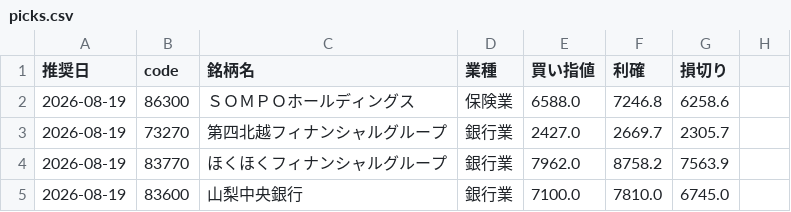
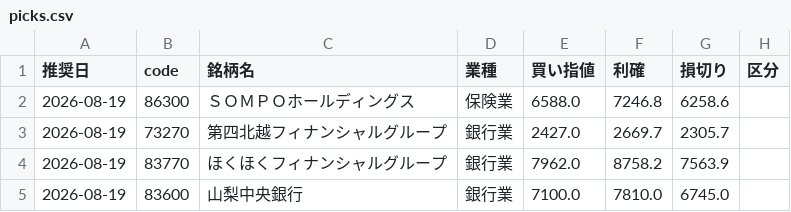
Before and after one commit to hamaba0217-wq/kabu, a CSV file: history/picks.csv, drawn as a sheet; only a part is shown; the diff names each change by its address in the sheet, - before the commit and + after, or states it on an @@ line.

```diff
--- a/history/picks.csv
+++ b/history/picks.csv
-H1: (empty)
+H1: 区分
```
Also changed, not shown: 5 other files.
